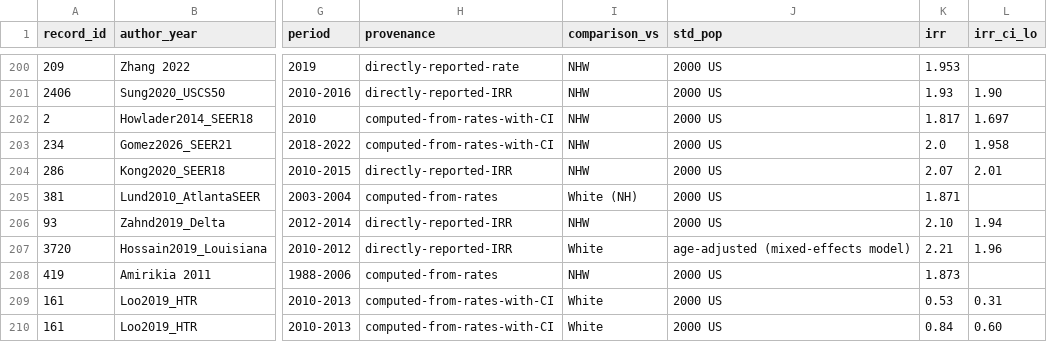
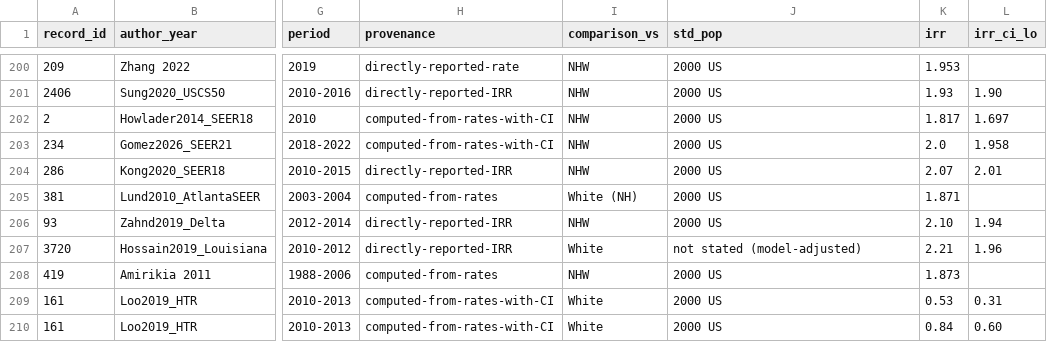
Before and after one commit to p16791918-lab/Meta, a CSV file: meta_agents/search_v2/TableSA_main_representatives.csv, drawn as a sheet; only a part is shown, gaps mark what is left out; the diff names each change by its address in the sheet, - before the commit and + after, or states it on an @@ line.

```diff
--- a/meta_agents/search_v2/TableSA_main_representatives.csv
+++ b/meta_agents/search_v2/TableSA_main_representatives.csv
-J207 (std_pop): age-adjusted (mixed-effects model)
+J207 (std_pop): not stated (model-adjusted)
```
Also changed, not shown: meta_agents/search_v2/breast_extraction.csv, 2 other files.
